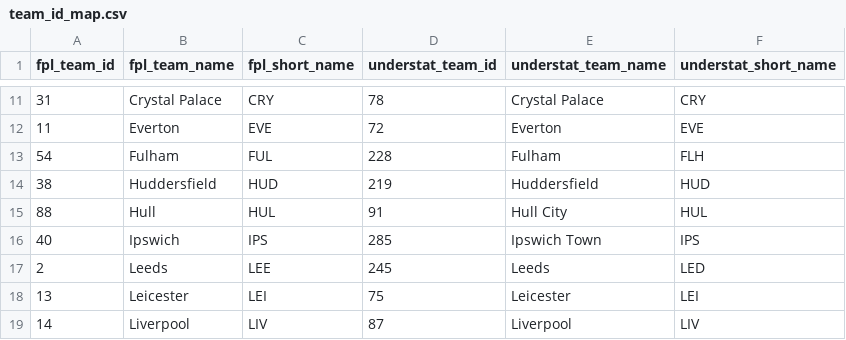
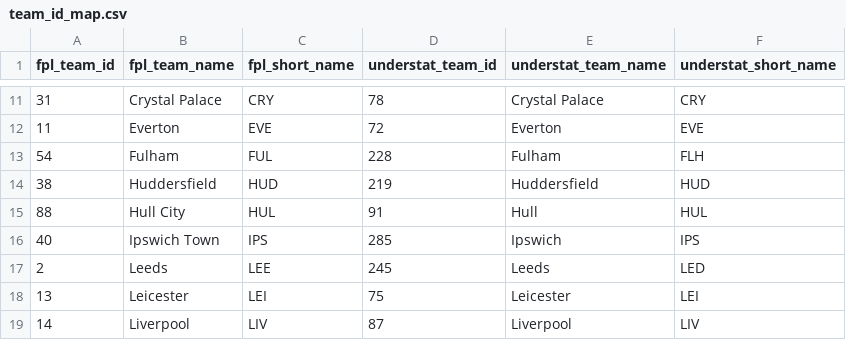
Before and after one commit to esencela/fpl-data-platform, a CSV file: dbt/seeds/team_id_map.csv, drawn as a sheet; only a part is shown, gaps mark what is left out.

Commit message:
Update team id map

```diff
--- a/dbt/seeds/team_id_map.csv
+++ b/dbt/seeds/team_id_map.csv
@@ -14,4 +14,4 @@ fpl_team_id,fpl_team_name,fpl_short_name,understat_team_id,understat_team_name,u
 38,Huddersfield,HUD,219,Huddersfield,HUD
-88,Hull,HUL,91,Hull City,HUL
-40,Ipswich,IPS,285,Ipswich Town,IPS
+88,Hull City,HUL,91,Hull,HUL
+40,Ipswich Town,IPS,285,Ipswich,IPS
 2,Leeds,LEE,245,Leeds,LED
```
